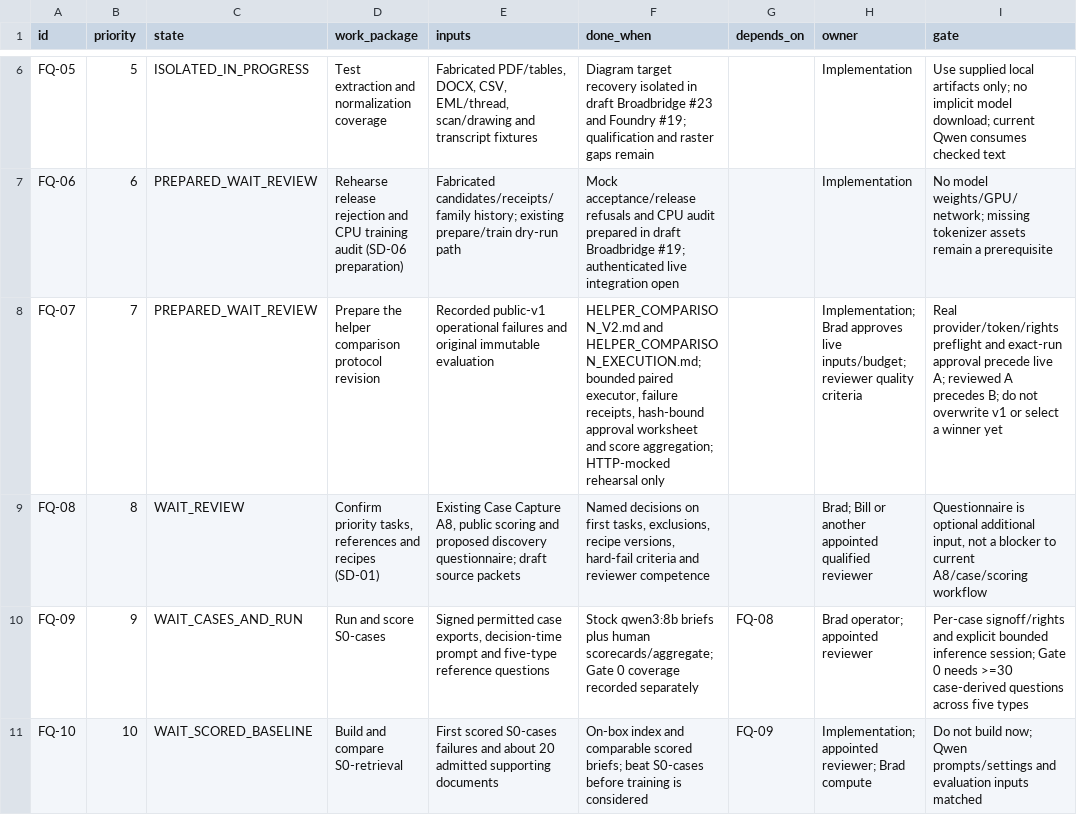
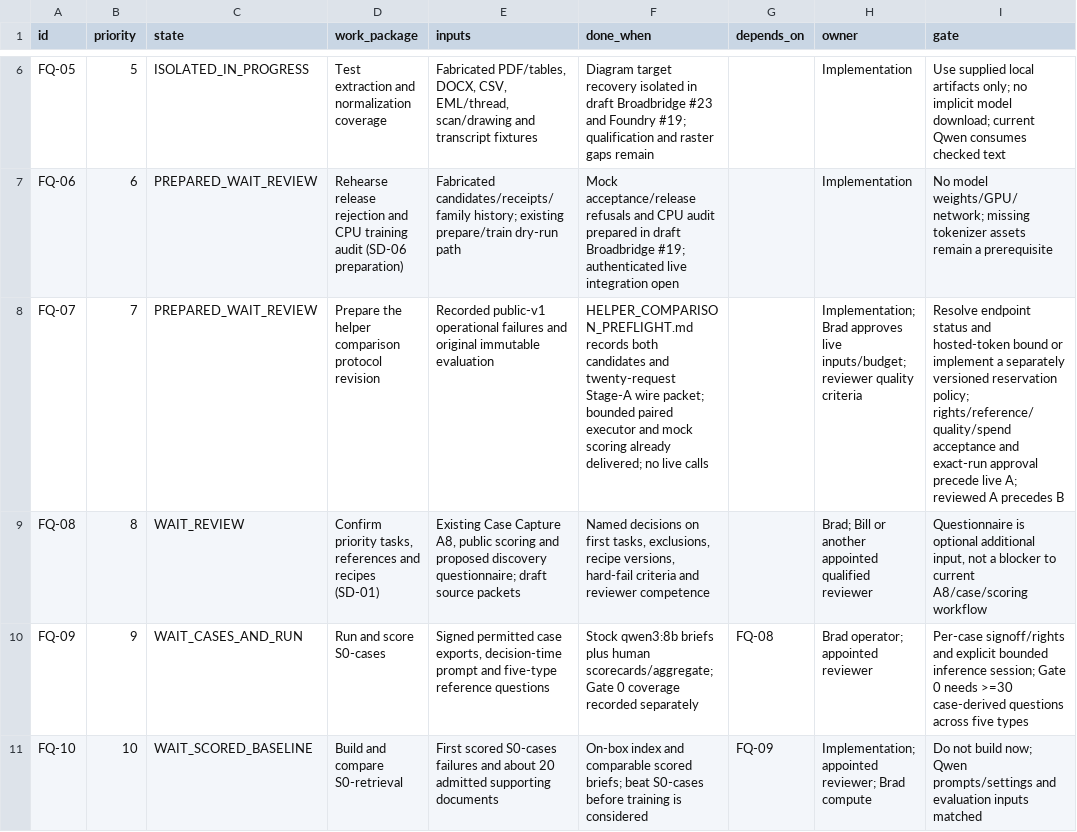
Before and after one commit to bHBeachsider/Broadbridge4096, a CSV file: docs/SLM_WORK_QUEUE.csv, drawn as a sheet; only a part is shown, gaps mark what is left out; the diff names each change by its address in the sheet, - before the commit and + after, or states it on an @@ line.

Commit message:
docs: record FQ-07 provider preflight and Stage-A blockers

```diff
--- a/docs/SLM_WORK_QUEUE.csv
+++ b/docs/SLM_WORK_QUEUE.csv
-F8 (done_when): HELPER_COMPARISON_V2.md and HELPER_COMPARISON_EXECUTION.md; bounded paired executor, failure receipts, hash-bound approval worksheet and score aggregation; HTTP-mocked rehearsal only
+F8 (done_when): HELPER_COMPARISON_PREFLIGHT.md records both candidates and twenty-request Stage-A wire packet; bounded paired executor and mock scoring already delivered; no live calls
-I8 (gate): Real provider/token/rights preflight and exact-run approval precede live A; reviewed A precedes B; do not overwrite v1 or select a winner yet
+I8 (gate): Resolve endpoint status and hosted-token bound or implement a separately versioned reservation policy; rights/reference/quality/spend acceptance and exact-run approval precede live A; reviewed A precedes B
```
Also changed, not shown: 10 other files.
